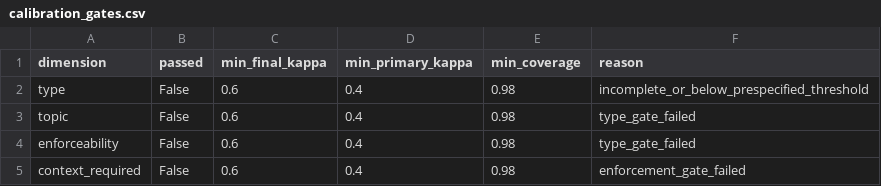
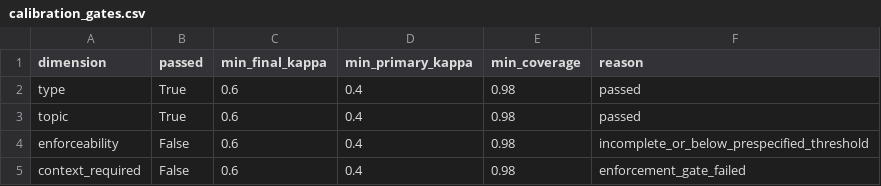
Before and after one commit to eunomia-bpf/ActPlane, a CSV file: docs/empirical-study/corpus-scale/calibration_gates.csv, drawn as a sheet.

```diff
--- a/docs/empirical-study/corpus-scale/calibration_gates.csv
+++ b/docs/empirical-study/corpus-scale/calibration_gates.csv
@@ -1,5 +1,5 @@
 dimension,passed,min_final_kappa,min_primary_kappa,min_coverage,reason
-type,False,0.6,0.4,0.98,incomplete_or_below_prespecified_threshold
-topic,False,0.6,0.4,0.98,type_gate_failed
-enforceability,False,0.6,0.4,0.98,type_gate_failed
+type,True,0.6,0.4,0.98,passed
+topic,True,0.6,0.4,0.98,passed
+enforceability,False,0.6,0.4,0.98,incomplete_or_below_prespecified_threshold
 context_required,False,0.6,0.4,0.98,enforcement_gate_failed
```
Also changed, not shown: docs/empirical-study/corpus-scale/calibration_glm.csv, docs/empirical-study/corpus-scale/calibration_summary.csv, 6 other files.
